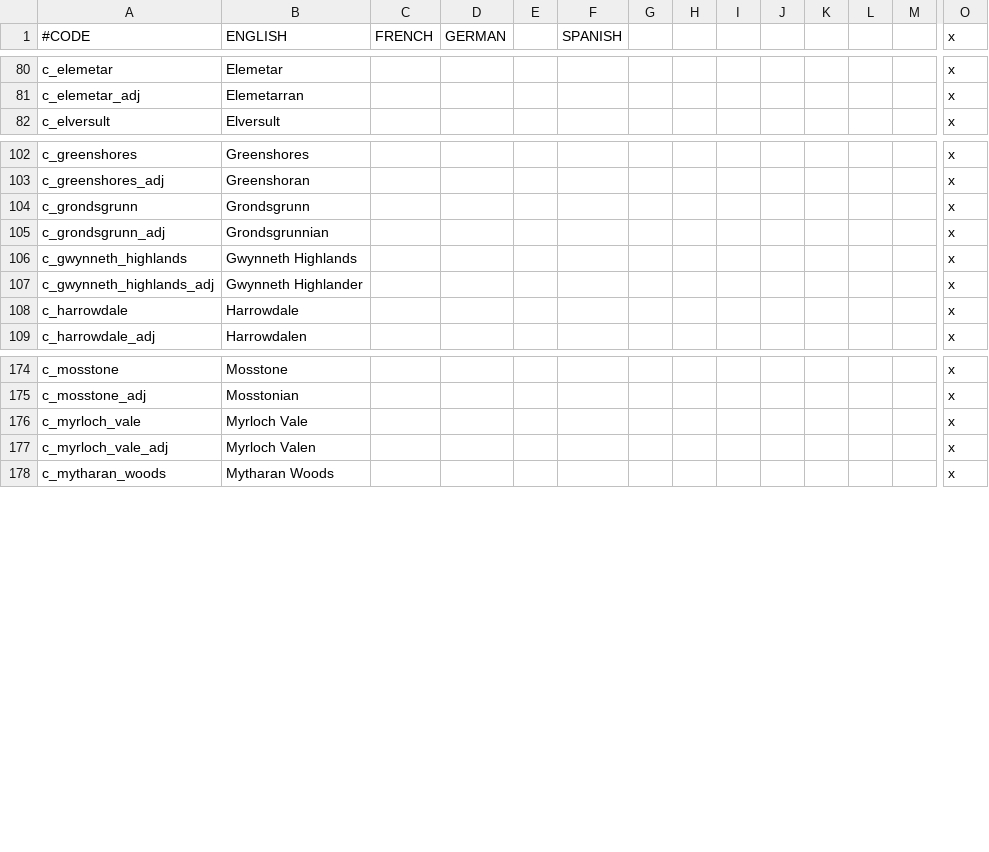
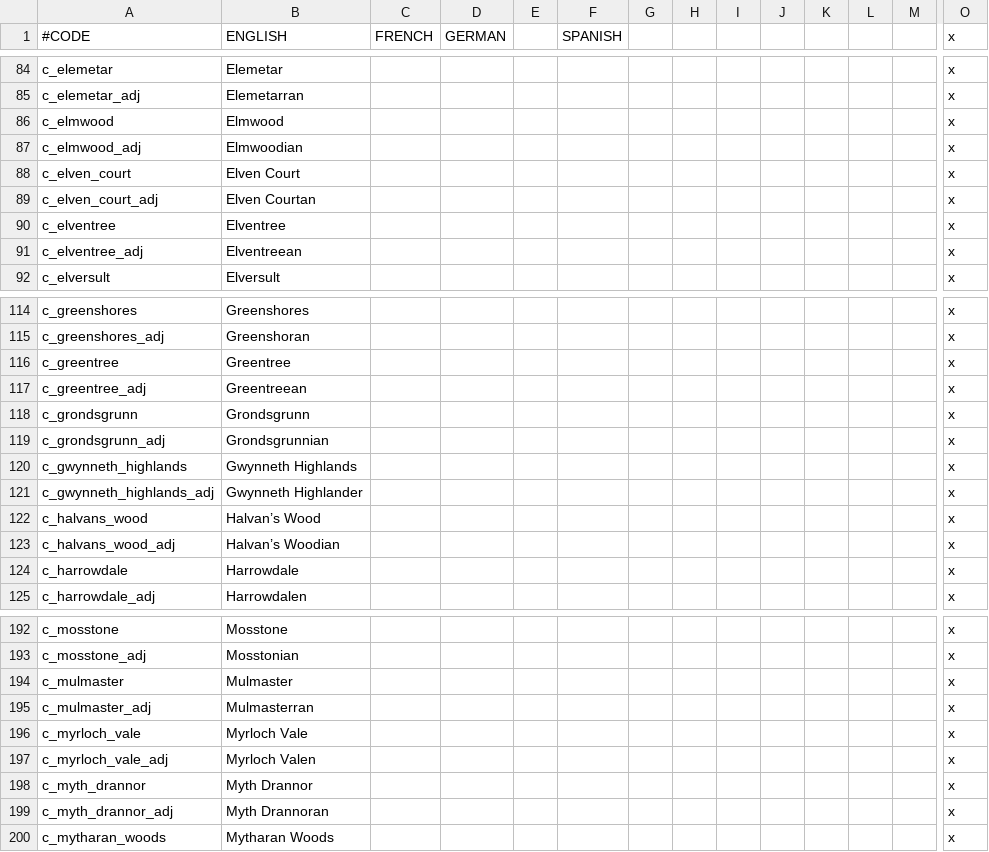
Before and after one commit to chriscohen/ck2-forgottenkings, a CSV file: ForgottenRealms/localisation/00_County_names.csv, drawn as a sheet; only a part is shown, gaps mark what is left out; rows hold the shown columns only; the diff covers the shown part only; the diff names each change by its address in the sheet, - before the commit and + after, or states it on an @@ line.

```diff
--- a/ForgottenRealms/localisation/00_County_names.csv
+++ b/ForgottenRealms/localisation/00_County_names.csv
+row 86: c_elmwood | Elmwood |  |  |  |  |  |  |  |  |  |  |  | x
+row 87: c_elmwood_adj | Elmwoodian |  |  |  |  |  |  |  |  |  |  |  | x
+row 88: c_elven_court | Elven Court |  |  |  |  |  |  |  |  |  |  |  | x
+row 89: c_elven_court_adj | Elven Courtan |  |  |  |  |  |  |  |  |  |  |  | x
+row 90: c_elventree | Elventree |  |  |  |  |  |  |  |  |  |  |  | x
+row 91: c_elventree_adj | Elventreean |  |  |  |  |  |  |  |  |  |  |  | x
+row 116: c_greentree | Greentree |  |  |  |  |  |  |  |  |  |  |  | x
+row 117: c_greentree_adj | Greentreean |  |  |  |  |  |  |  |  |  |  |  | x
+row 122: c_halvans_wood | Halvan’s Wood |  |  |  |  |  |  |  |  |  |  |  | x
+row 123: c_halvans_wood_adj | Halvan’s Woodian |  |  |  |  |  |  |  |  |  |  |  | x
+row 194: c_mulmaster | Mulmaster |  |  |  |  |  |  |  |  |  |  |  | x
+row 195: c_mulmaster_adj | Mulmasterran |  |  |  |  |  |  |  |  |  |  |  | x
+row 198: c_myth_drannor | Myth Drannor |  |  |  |  |  |  |  |  |  |  |  | x
+row 199: c_myth_drannor_adj | Myth Drannoran |  |  |  |  |  |  |  |  |  |  |  | x
```
Also changed, not shown: 16 added rows elsewhere in this file, ForgottenRealms/localisation/00_Duchy_names.csv, ForgottenRealms/localisation/00_Kingdom_names.csv, 43 other files.
